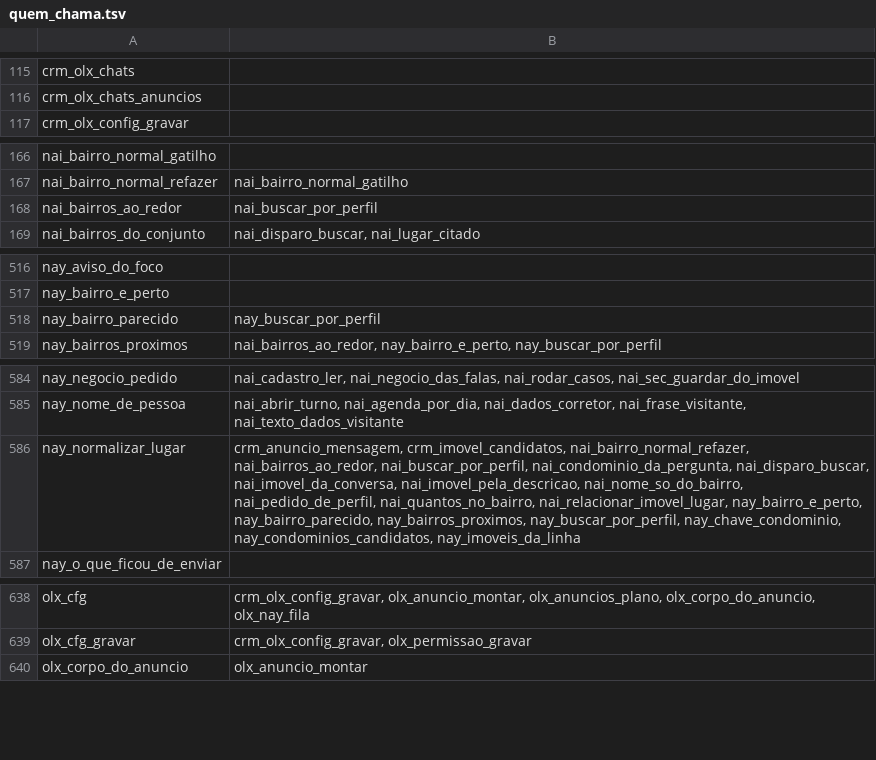
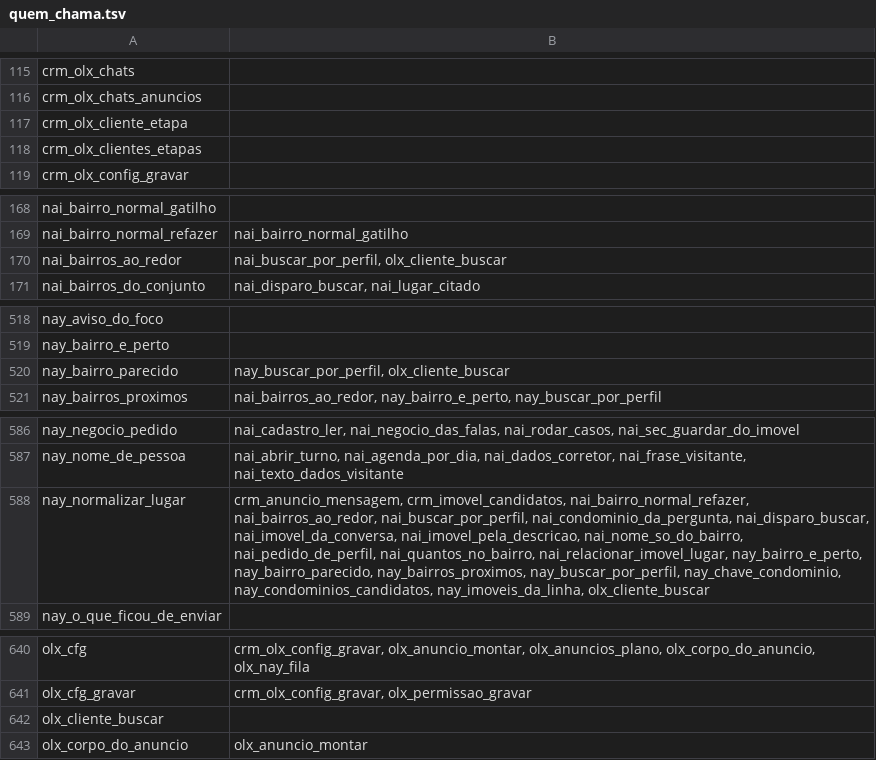
Before and after one commit to pvlservicos-collab/nayia, a TSV file: producao/quem_chama.tsv, drawn as a sheet; only a part is shown, gaps mark what is left out.

```diff
--- a/producao/quem_chama.tsv
+++ b/producao/quem_chama.tsv
@@ -116,2 +116,4 @@ crm_olx_chats
 crm_olx_chats_anuncios	
+crm_olx_cliente_etapa	
+crm_olx_clientes_etapas	
 crm_olx_config_gravar	
@@ -167,3 +169,3 @@ nai_bairro_normal_gatilho
 nai_bairro_normal_refazer	nai_bairro_normal_gatilho
-nai_bairros_ao_redor	nai_buscar_por_perfil
+nai_bairros_ao_redor	nai_buscar_por_perfil, olx_cliente_buscar
 nai_bairros_do_conjunto	nai_disparo_buscar, nai_lugar_citado
@@ -517,3 +519,3 @@ nay_aviso_do_foco
 nay_bairro_e_perto	
-nay_bairro_parecido	nay_buscar_por_perfil
+nay_bairro_parecido	nay_buscar_por_perfil, olx_cliente_buscar
 nay_bairros_proximos	nai_bairros_ao_redor, nay_bairro_e_perto, nay_buscar_por_perfil
@@ -585,3 +587,3 @@ nay_negocio_pedido	nai_cadastro_ler, nai_negocio_das_falas, nai_rodar_casos, nai
 nay_nome_de_pessoa	nai_abrir_turno, nai_agenda_por_dia, nai_dados_corretor, nai_frase_visitante, nai_texto_dados_visitante
-nay_normalizar_lugar	crm_anuncio_mensagem, crm_imovel_candidatos, nai_bairro_normal_refazer, nai_bairros_ao_redor, nai_buscar_por_perfil, nai_condominio_da_pergunta, nai_disparo_buscar, nai_imovel_da_conversa, nai_imovel_pela_descricao, nai_nome_so_do_bairro, nai_pedido_de_perfil, nai_quantos_no_bairro, nai_relacionar_imovel_lugar, nay_bairro_e_perto, nay_bairro_parecido, nay_bairros_proximos, nay_buscar_por_perfil, nay_chave_condominio, nay_condominios_candidatos, nay_imoveis_da_linha
+nay_normalizar_lugar	crm_anuncio_mensagem, crm_imovel_candidatos, nai_bairro_normal_refazer, nai_bairros_ao_redor, nai_buscar_por_perfil, nai_condominio_da_pergunta, nai_disparo_buscar, nai_imovel_da_conversa, nai_imovel_pela_descricao, nai_nome_so_do_bairro, nai_pedido_de_perfil, nai_quantos_no_bairro, nai_relacionar_imovel_lugar, nay_bairro_e_perto, nay_bairro_parecido, nay_bairros_proximos, nay_buscar_por_perfil, nay_chave_condominio, nay_condominios_candidatos, nay_imoveis_da_linha, olx_cliente_buscar
 nay_o_que_ficou_de_enviar	
@@ -639,2 +641,3 @@ olx_cfg	crm_olx_config_gravar, olx_anuncio_montar, olx_anuncios_plano, olx_corpo
 olx_cfg_gravar	crm_olx_config_gravar, olx_permissao_gravar
+olx_cliente_buscar	
 olx_corpo_do_anuncio	olx_anuncio_montar
```
Also changed, not shown: producao/nai_config.tsv, 21 other files.
